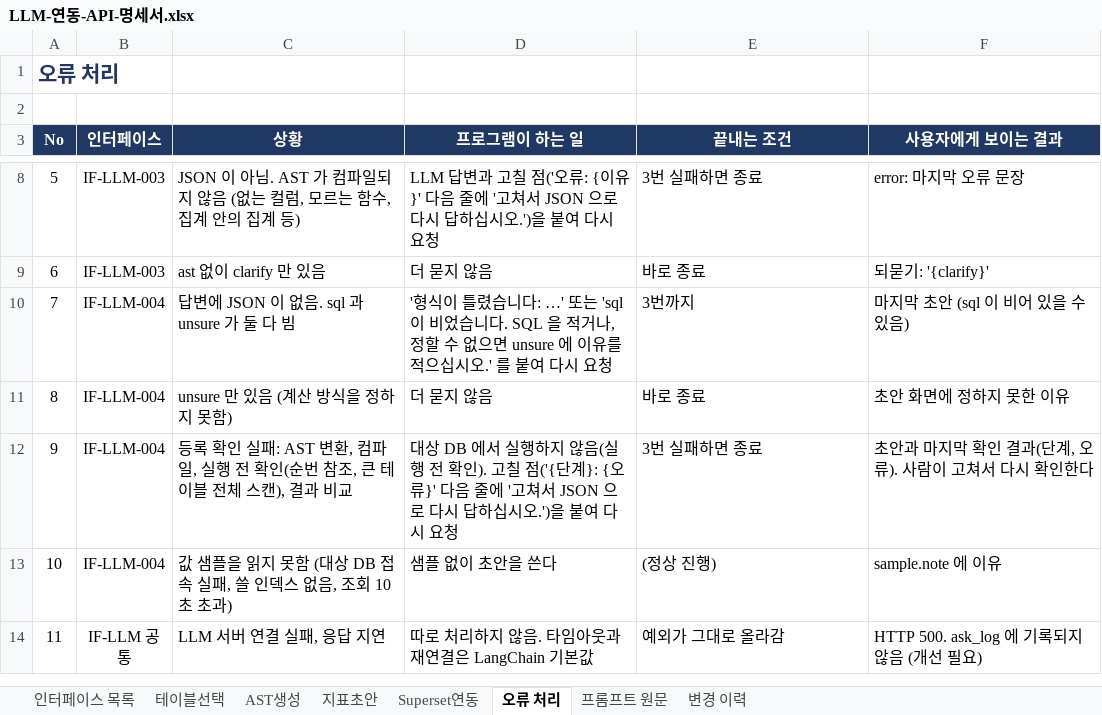
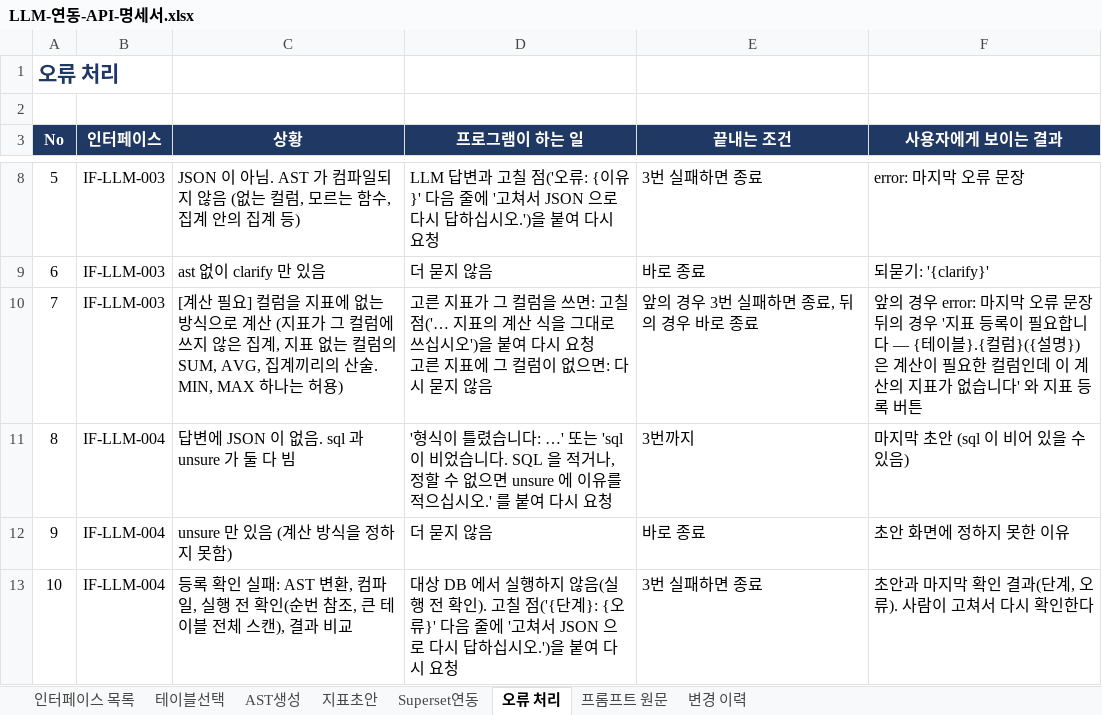
Before and after one commit to kimaab/nl2sql, an Excel workbook: docs/LLM-연동-API-명세서.xlsx, sheet 오류 처리, drawn as a sheet; only a part is shown, gaps mark what is left out; the shorter side is filled out with more unchanged rows; values as stored, in another font and other column widths than the file's, no borders; addresses are those after the commit; ↵ is a line break in a cell; the diff names each change by its address in the sheet, - before the commit and + after, or states it on an @@ line.

```diff
--- a/docs/LLM-연동-API-명세서.xlsx (sheet 오류 처리)
+++ b/docs/LLM-연동-API-명세서.xlsx (sheet 오류 처리)
+row 10: 7 | IF-LLM-003 | [계산 필요] 컬럼을 지표에 없는 방식으로 계산 (지표가 그 컬럼에 쓰지 않은 집계, 지표 없는 컬럼의 SUM, AVG, 집계끼리의 산술. MIN, MAX 하나는 허용) | 고른 지표가 그 컬럼을 쓰면: 고칠 점('… 지표의 계산 식을 그대로 쓰십시오')을 붙여 다시 요청 ↵ 고른 지표에 그 컬럼이 없으면: 다시 묻지 않음 | 앞의 경우 3번 실패하면 종료, 뒤의 경우 바로 종료 | 앞의 경우 error: 마지막 오류 문장 ↵ 뒤의 경우 '지표 등록이 필요합니다 — {테이블}.{컬럼}({설명}) 은 계산이 필요한 컬럼인데 이 계산의 지표가 없습니다' 와 지표 등록 버튼
@@ column A (No) renumbered from row 11 down @@
```
Also changed, not shown: sheet 변경 이력, 3 other files.
